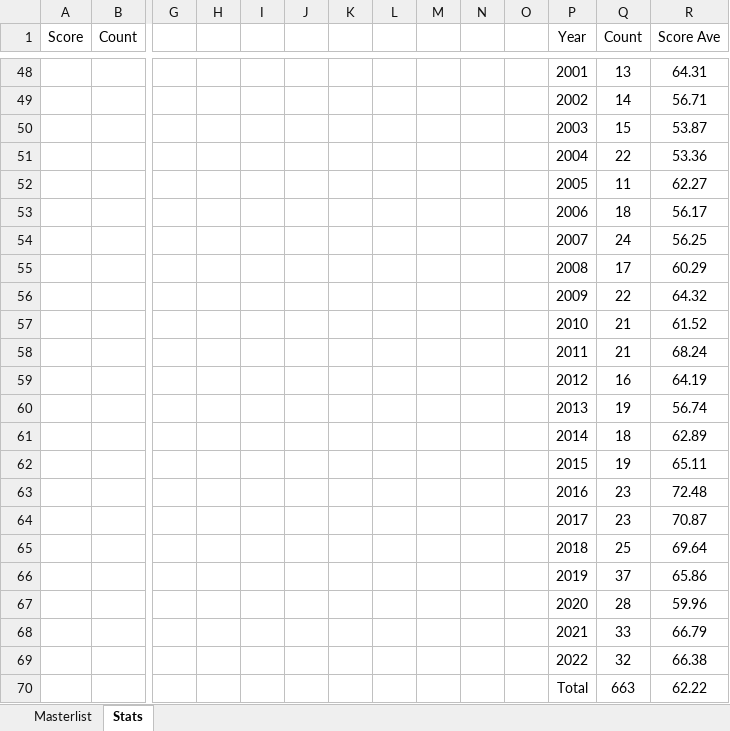
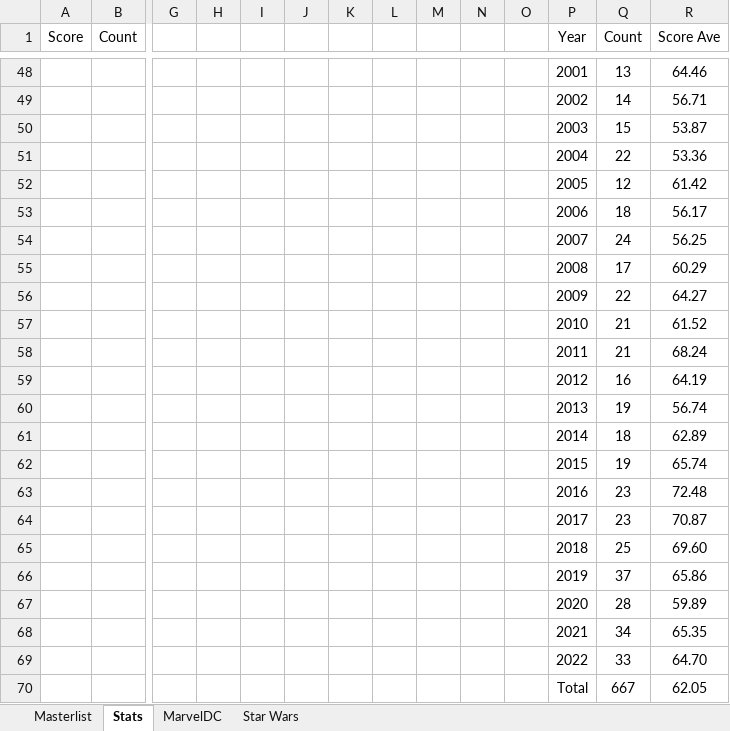
Before and after one commit to helfy18/my-movie-site, an Excel workbook: src/data/MovieMovieMovies.xlsx, sheet Stats, drawn as a sheet; only a part is shown, gaps mark what is left out; values as stored, in another font and other column widths than the file's, no borders; charts and pictures and conditional formats not drawn; removed rows and columns are numbered as before the commit, all else as after; rows hold the shown columns only; the diff covers the shown part only; the diff names each change by its address in the sheet, - before the commit and + after, or states it on an @@ line.

```diff
--- a/src/data/MovieMovieMovies.xlsx (sheet Stats)
+++ b/src/data/MovieMovieMovies.xlsx (sheet Stats)
+sheet tab: MarvelDC
+sheet tab: Star Wars
-R48 (Score Ave): 64.31
+R48 (Score Ave): 64.46
-row 52:  |  |  |  |  |  |  |  |  |  |  | 2005 | 11 | 62.27
+row 52:  |  |  |  |  |  |  |  |  |  |  | 2005 | 12 | 61.42
-R56 (Score Ave): 64.32
+R56 (Score Ave): 64.27
-R62 (Score Ave): 65.11
+R62 (Score Ave): 65.74
-R65 (Score Ave): 69.64
+R65 (Score Ave): 69.60
-R67 (Score Ave): 59.96
+R67 (Score Ave): 59.89
-row 68:  |  |  |  |  |  |  |  |  |  |  | 2021 | 33 | 66.79
-row 69:  |  |  |  |  |  |  |  |  |  |  | 2022 | 32 | 66.38
-row 70:  |  |  |  |  |  |  |  |  |  |  | Total | 663 | 62.22
+row 68:  |  |  |  |  |  |  |  |  |  |  | 2021 | 34 | 65.35
+row 69:  |  |  |  |  |  |  |  |  |  |  | 2022 | 33 | 64.70
+row 70:  |  |  |  |  |  |  |  |  |  |  | Total | 667 | 62.05
```
Also changed, not shown: 1 added row, 1 removed row and 30 edited cells elsewhere in this sheet, sheet Masterlist, formulas that keep their value, hidden cells, 2 other files.
